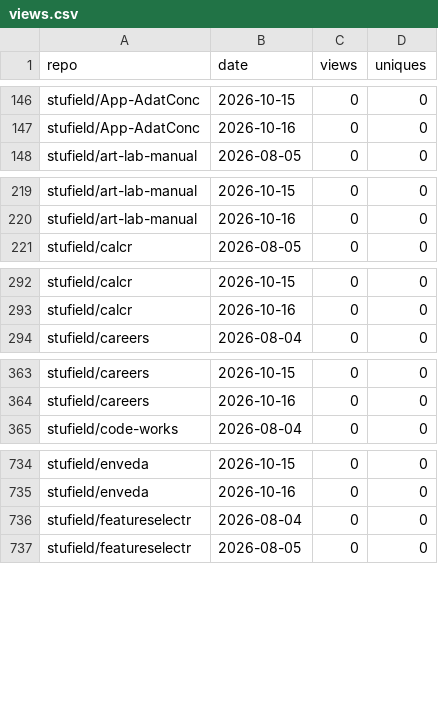
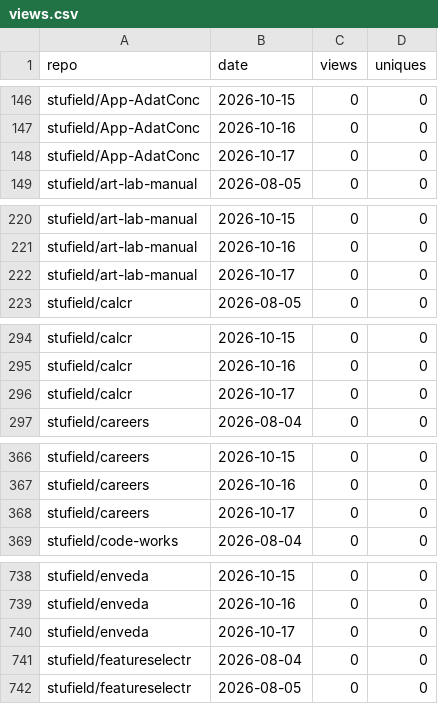
Before and after one commit to stufield/repo-views, a CSV file: data/views.csv, drawn as a sheet; only a part is shown, gaps mark what is left out; the diff covers the shown part only.

```diff
--- a/data/views.csv
+++ b/data/views.csv
@@ -147,2 +147,3 @@ stufield/App-AdatConc,2026-10-15,0,0
 stufield/App-AdatConc,2026-10-16,0,0
+stufield/App-AdatConc,2026-10-17,0,0
 stufield/art-lab-manual,2026-08-05,0,0
@@ -220,2 +221,3 @@ stufield/art-lab-manual,2026-10-15,0,0
 stufield/art-lab-manual,2026-10-16,0,0
+stufield/art-lab-manual,2026-10-17,0,0
 stufield/calcr,2026-08-05,0,0
@@ -293,2 +295,3 @@ stufield/calcr,2026-10-15,0,0
 stufield/calcr,2026-10-16,0,0
+stufield/calcr,2026-10-17,0,0
 stufield/careers,2026-08-04,0,0
@@ -364,2 +367,3 @@ stufield/careers,2026-10-15,0,0
 stufield/careers,2026-10-16,0,0
+stufield/careers,2026-10-17,0,0
 stufield/code-works,2026-08-04,0,0
@@ -735,2 +739,3 @@ stufield/enveda,2026-10-15,0,0
 stufield/enveda,2026-10-16,0,0
+stufield/enveda,2026-10-17,0,0
 stufield/featureselectr,2026-08-04,0,0
```
Also changed, not shown: 9 added rows elsewhere in this file.
